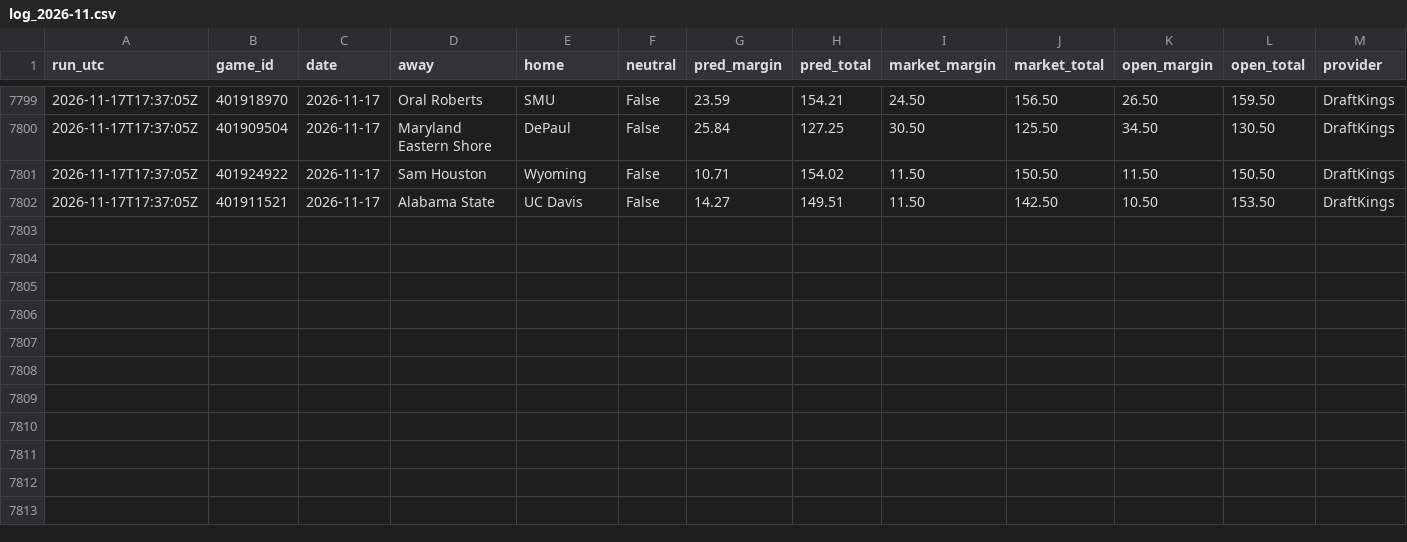
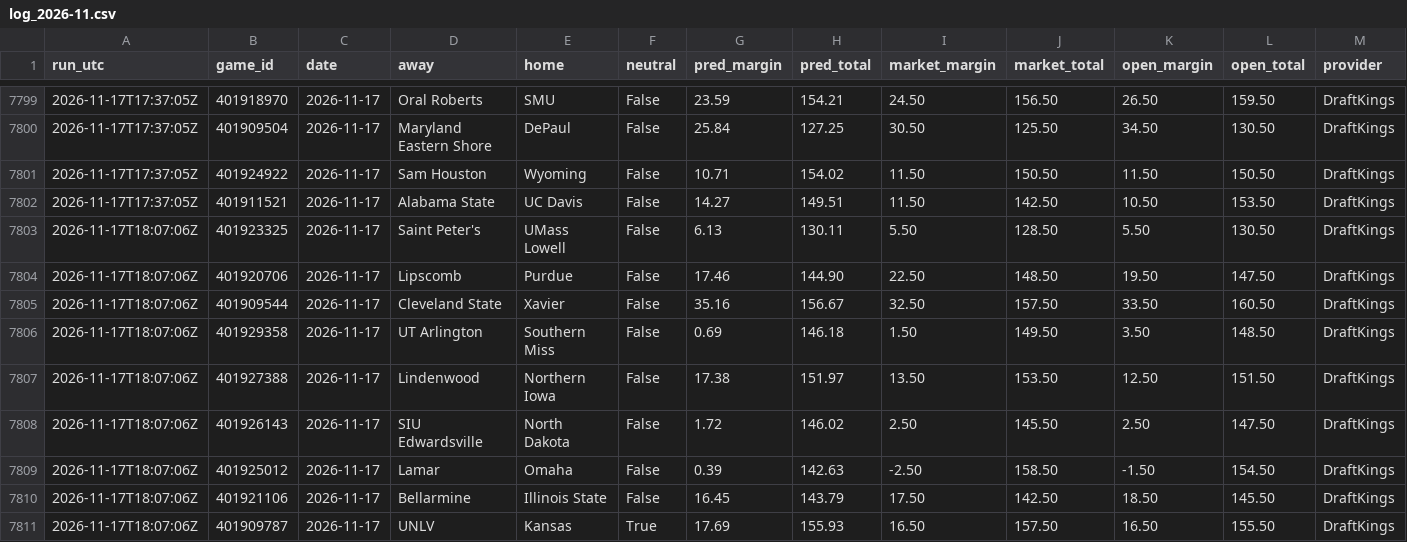
Before and after one commit to kjgruber47/cbb-model, a CSV file: data/live/predictions/log_2026-11.csv, drawn as a sheet; only a part is shown, gaps mark what is left out; rows hold the shown columns only; the diff names each change by its address in the sheet, - before the commit and + after, or states it on an @@ line.

```diff
--- a/data/live/predictions/log_2026-11.csv
+++ b/data/live/predictions/log_2026-11.csv
+row 7803: 2026-11-17T18:07:06Z | 401923325 | 2026-11-17 | Saint Peter's | UMass Lowell | False | 6.13 | 130.11 | 5.50 | 128.50 | 5.50 | 130.50 | DraftKings
+row 7804: 2026-11-17T18:07:06Z | 401920706 | 2026-11-17 | Lipscomb | Purdue | False | 17.46 | 144.90 | 22.50 | 148.50 | 19.50 | 147.50 | DraftKings
+row 7805: 2026-11-17T18:07:06Z | 401909544 | 2026-11-17 | Cleveland State | Xavier | False | 35.16 | 156.67 | 32.50 | 157.50 | 33.50 | 160.50 | DraftKings
+row 7806: 2026-11-17T18:07:06Z | 401929358 | 2026-11-17 | UT Arlington | Southern Miss | False | 0.69 | 146.18 | 1.50 | 149.50 | 3.50 | 148.50 | DraftKings
+row 7807: 2026-11-17T18:07:06Z | 401927388 | 2026-11-17 | Lindenwood | Northern Iowa | False | 17.38 | 151.97 | 13.50 | 153.50 | 12.50 | 151.50 | DraftKings
+row 7808: 2026-11-17T18:07:06Z | 401926143 | 2026-11-17 | SIU Edwardsville | North Dakota | False | 1.72 | 146.02 | 2.50 | 145.50 | 2.50 | 147.50 | DraftKings
+row 7809: 2026-11-17T18:07:06Z | 401925012 | 2026-11-17 | Lamar | Omaha | False | 0.39 | 142.63 | -2.50 | 158.50 | -1.50 | 154.50 | DraftKings
+row 7810: 2026-11-17T18:07:06Z | 401921106 | 2026-11-17 | Bellarmine | Illinois State | False | 16.45 | 143.79 | 17.50 | 142.50 | 18.50 | 145.50 | DraftKings
+row 7811: 2026-11-17T18:07:06Z | 401909787 | 2026-11-17 | UNLV | Kansas | True | 17.69 | 155.93 | 16.50 | 157.50 | 16.50 | 155.50 | DraftKings
```
Also changed, not shown: data/live/predictions/2026-11-17.csv, data/live/slate_latest.csv, 3 other files.
